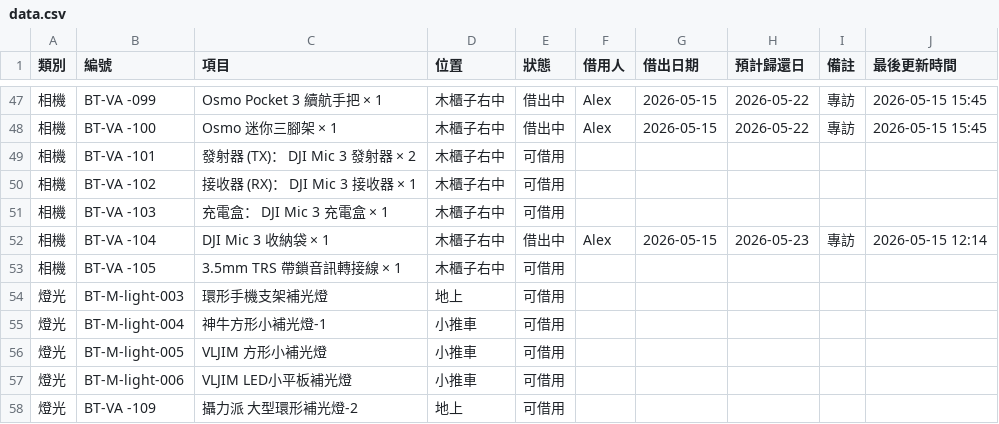
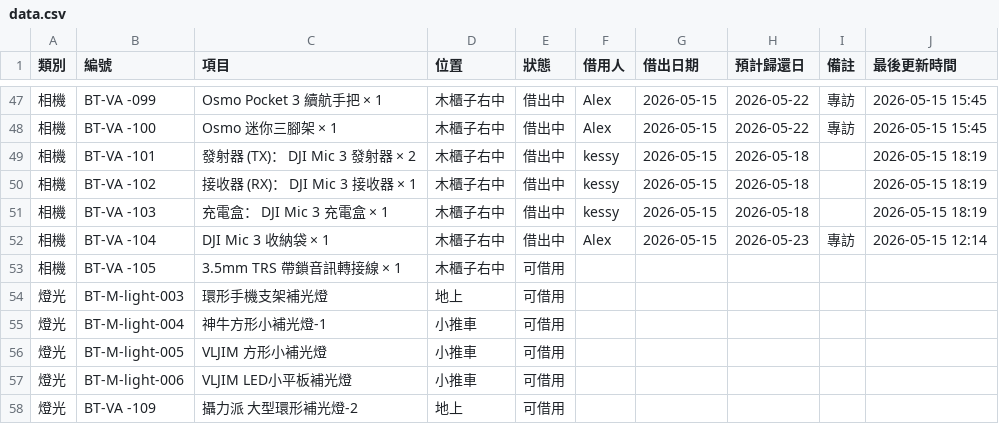
Before and after one commit to kessyCheung/inventory-lookup, a CSV file: data.csv, drawn as a sheet; only a part is shown, gaps mark what is left out.

```diff
--- a/data.csv
+++ b/data.csv
@@ -48,5 +48,5 @@
 相機, BT-VA -100,Osmo 迷你三腳架 × 1,木櫃子右中,借出中,Alex,2026-05-15,2026-05-22,專訪,2026-05-15 15:45,,,,,
-相機, BT-VA -101,發射器 (TX)： DJI Mic 3 發射器 × 2,木櫃子右中,可借用,,,,,,,,,,
-相機, BT-VA -102,接收器 (RX)： DJI Mic 3 接收器 × 1,木櫃子右中,可借用,,,,,,,,,,
-相機, BT-VA -103,充電盒： DJI Mic 3 充電盒 × 1,木櫃子右中,可借用,,,,,,,,,,
+相機, BT-VA -101,發射器 (TX)： DJI Mic 3 發射器 × 2,木櫃子右中,借出中,kessy,2026-05-15,2026-05-18,,2026-05-15 18:19,,,,,
+相機, BT-VA -102,接收器 (RX)： DJI Mic 3 接收器 × 1,木櫃子右中,借出中,kessy,2026-05-15,2026-05-18,,2026-05-15 18:19,,,,,
+相機, BT-VA -103,充電盒： DJI Mic 3 充電盒 × 1,木櫃子右中,借出中,kessy,2026-05-15,2026-05-18,,2026-05-15 18:19,,,,,
 相機, BT-VA -104, DJI Mic 3 收納袋 × 1,木櫃子右中,借出中,Alex,2026-05-15,2026-05-23,專訪,2026-05-15 12:14,,,,,
```
